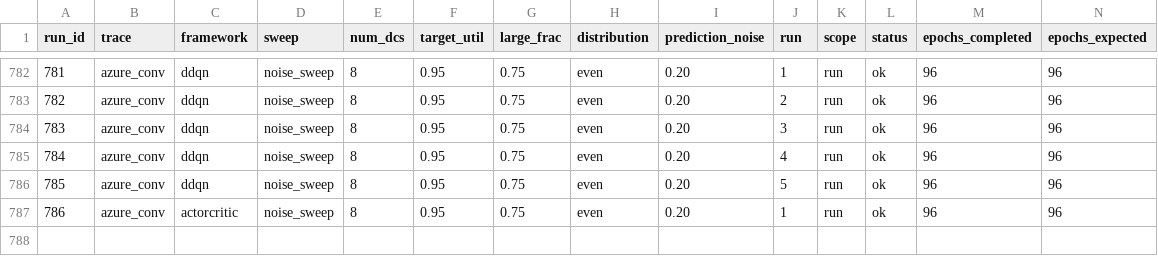
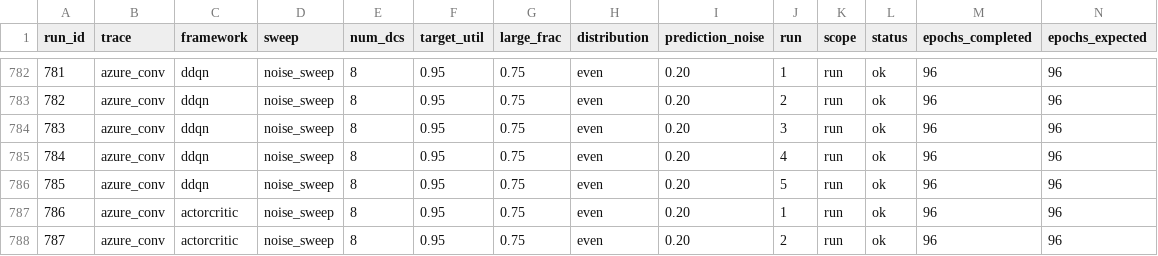
Before and after one commit to hmoore01/LLMScheduling, a CSV file: ipdps/experiment_results/LAHyper_Results_sirui-lab1.csv, drawn as a sheet; only a part is shown, gaps mark what is left out; rows hold the shown columns only; the diff names each change by its address in the sheet, - before the commit and + after, or states it on an @@ line.

Commit message:
results[sirui-lab1]: 2026-06-21 02:31:10

```diff
--- a/ipdps/experiment_results/LAHyper_Results_sirui-lab1.csv
+++ b/ipdps/experiment_results/LAHyper_Results_sirui-lab1.csv
+row 788: 787 | azure_conv | actorcritic | noise_sweep | 8 | 0.95 | 0.75 | even | 0.20 | 2 | run | ok | 96 | 96
```
